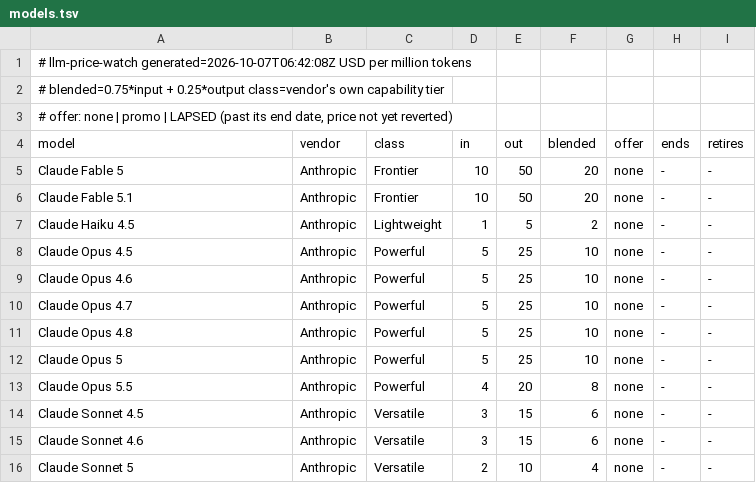
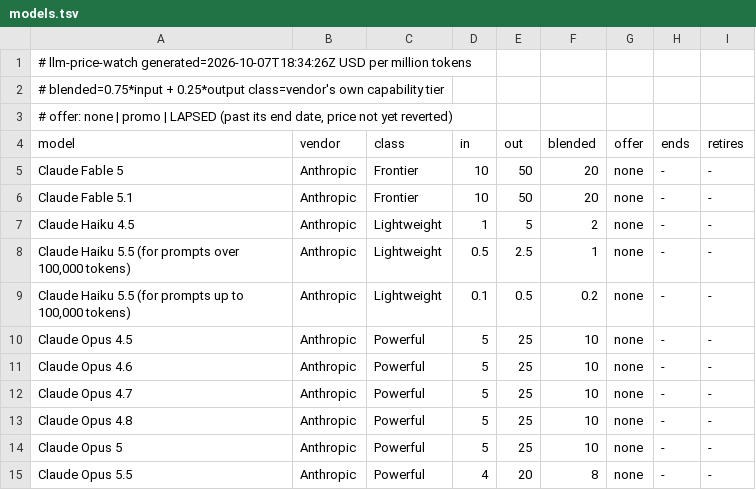
Before and after one commit to zrrbite/llm-price-watch, a TSV file: site/models.tsv, drawn as a sheet; only a part is shown; the shorter side is filled out with more unchanged rows.

```diff
--- a/site/models.tsv
+++ b/site/models.tsv
@@ -1,2 +1,2 @@
-# llm-price-watch  generated=2026-10-07T06:42:08Z  USD per million tokens
+# llm-price-watch  generated=2026-10-07T18:34:26Z  USD per million tokens
 # blended=0.75*input + 0.25*output  class=vendor's own capability tier
@@ -7,2 +7,4 @@ Claude Fable 5.1	Anthropic	Frontier	10	50	20	none	-	-
 Claude Haiku 4.5	Anthropic	Lightweight	1	5	2	none	-	-
+Claude Haiku 5.5 (for prompts over 100,000 tokens)	Anthropic	Lightweight	0.5	2.5	1	none	-	-
+Claude Haiku 5.5 (for prompts up to 100,000 tokens)	Anthropic	Lightweight	0.1	0.5	0.2	none	-	-
 Claude Opus 4.5	Anthropic	Powerful	5	25	10	none	-	-
```
Also changed, not shown: 11 other files.
